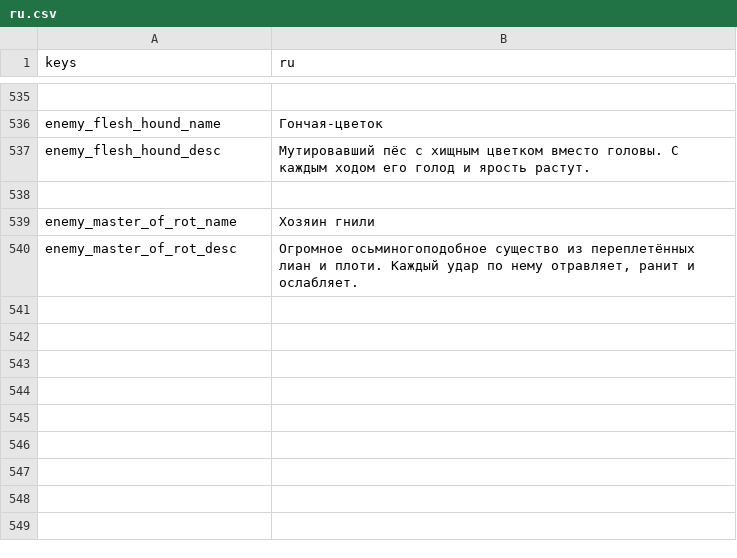
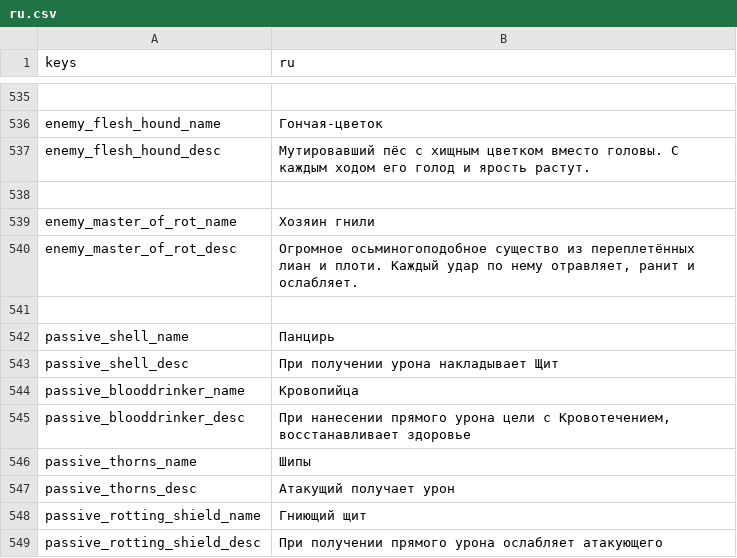
Before and after one commit to Bineev/crawler26, a CSV file: localization/ru.csv, drawn as a sheet; only a part is shown, gaps mark what is left out; the diff names each change by its address in the sheet, - before the commit and + after, or states it on an @@ line.

```diff
--- a/localization/ru.csv
+++ b/localization/ru.csv
+row 541: (empty)
+row 542: passive_shell_name | Панцирь
+row 543: passive_shell_desc | При получении урона накладывает Щит
+row 544: passive_blooddrinker_name | Кровопийца
+row 545: passive_blooddrinker_desc | При нанесении прямого урона цели с Кровотечением, восстанавливает здоровье
+row 546: passive_thorns_name | Шипы
+row 547: passive_thorns_desc | Атакущий получает урон
+row 548: passive_rotting_shield_name | Гниющий щит
+row 549: passive_rotting_shield_desc | При получении прямого урона ослабляет атакующего
```
Also changed, not shown: localization/en.csv, 27 other files.
